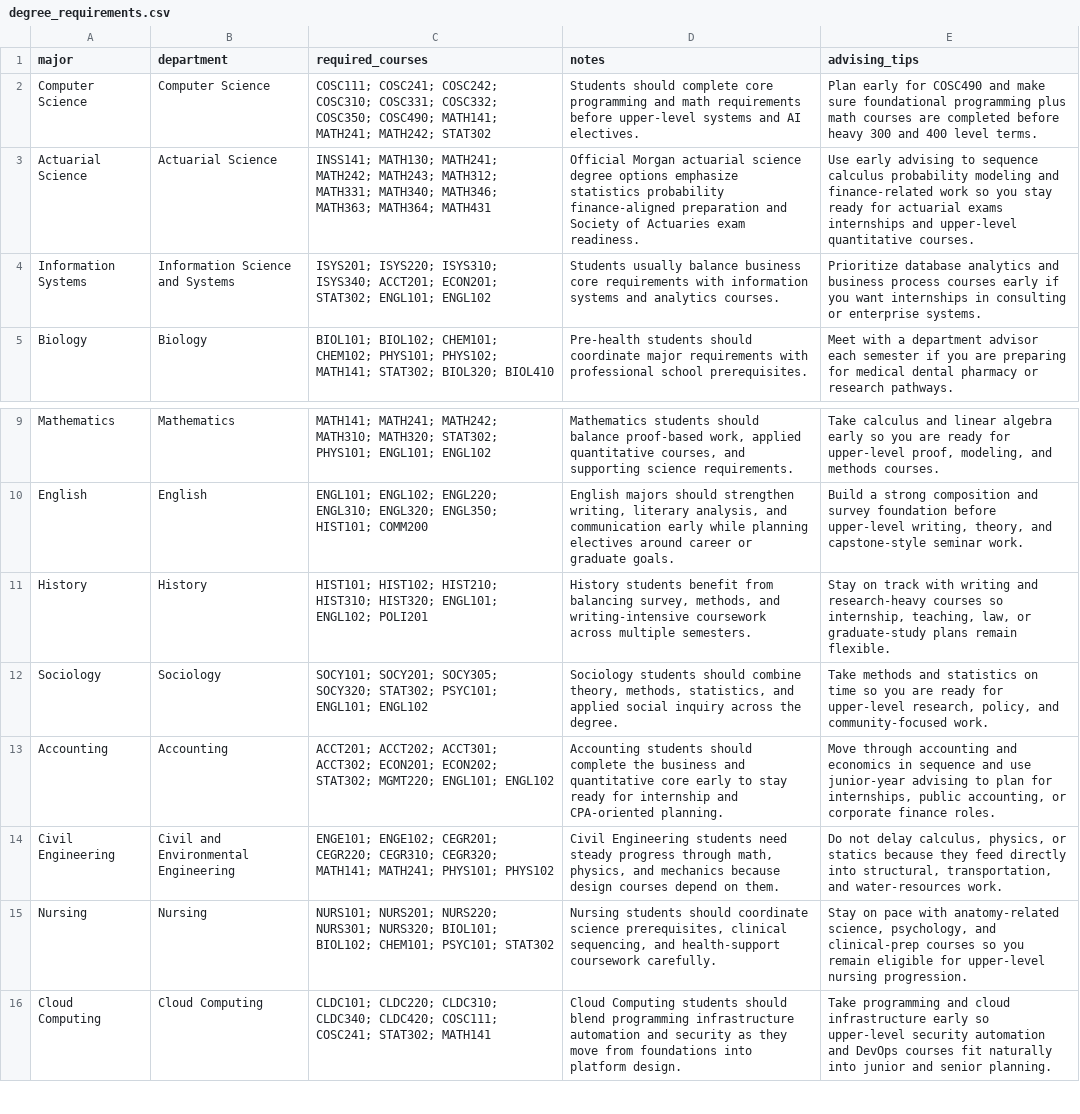
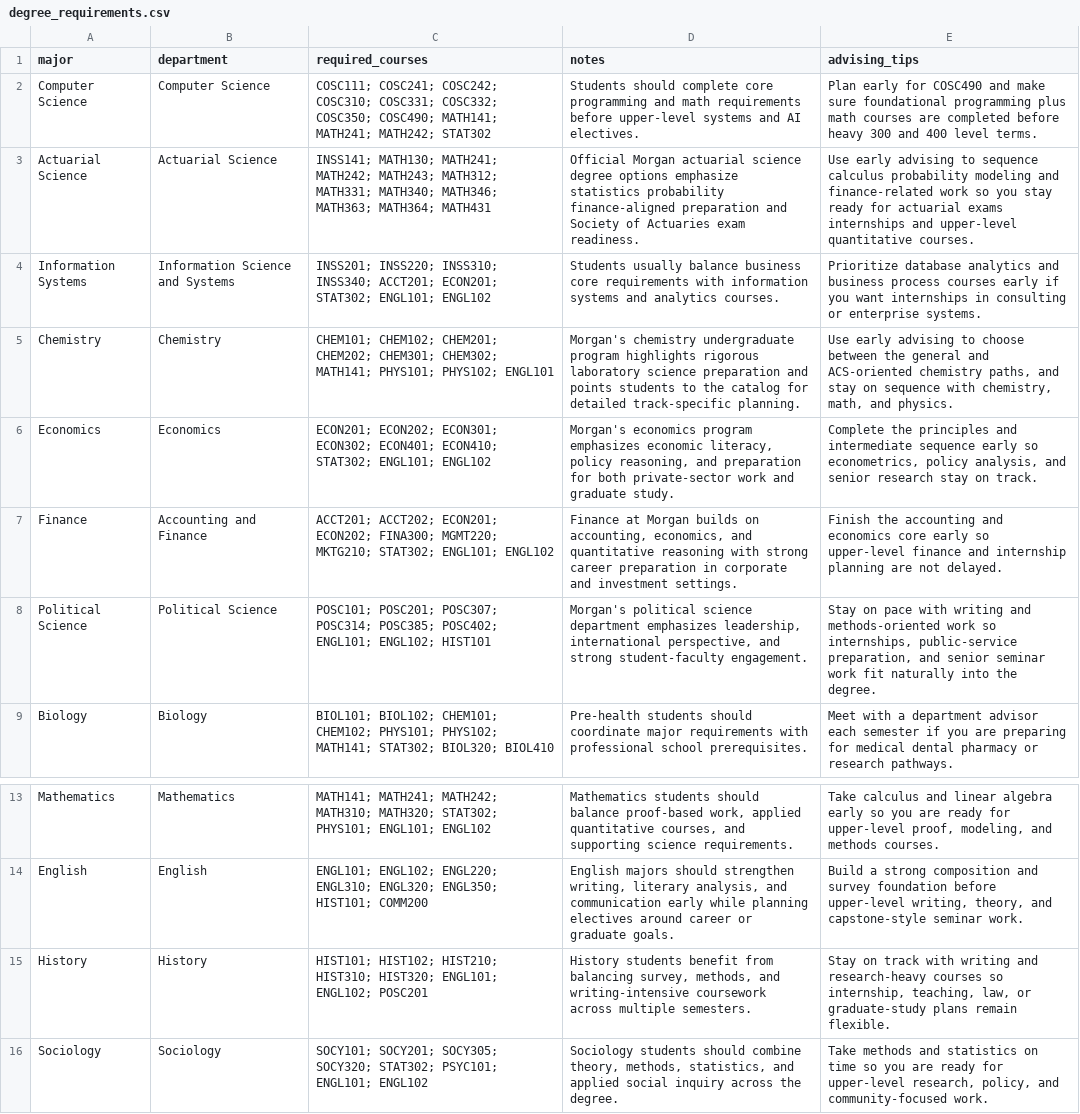
Before and after one commit to Morgan-Computer-Science/cosc-490-senior-project-team-9-project-3, a CSV file: backend/data/degree_requirements.csv, drawn as a sheet; only a part is shown, gaps mark what is left out; the shorter side is filled out with more unchanged rows.

```diff
--- a/backend/data/degree_requirements.csv
+++ b/backend/data/degree_requirements.csv
@@ -3,3 +3,7 @@ Computer Science,Computer Science,"COSC111; COSC241; COSC242; COSC310; COSC331;
 Actuarial Science,Actuarial Science,"INSS141; MATH130; MATH241; MATH242; MATH243; MATH312; MATH331; MATH340; MATH346; MATH363; MATH364; MATH431","Official Morgan actuarial science degree options emphasize statistics probability finance-aligned preparation and Society of Actuaries exam readiness.","Use early advising to sequence calculus probability modeling and finance-related work so you stay ready for actuarial exams internships and upper-level quantitative courses."
-Information Systems,Information Science and Systems,"ISYS201; ISYS220; ISYS310; ISYS340; ACCT201; ECON201; STAT302; ENGL101; ENGL102","Students usually balance business core requirements with information systems and analytics courses.","Prioritize database analytics and business process courses early if you want internships in consulting or enterprise systems."
+Information Systems,Information Science and Systems,"INSS201; INSS220; INSS310; INSS340; ACCT201; ECON201; STAT302; ENGL101; ENGL102","Students usually balance business core requirements with information systems and analytics courses.","Prioritize database analytics and business process courses early if you want internships in consulting or enterprise systems."
+Chemistry,Chemistry,"CHEM101; CHEM102; CHEM201; CHEM202; CHEM301; CHEM302; MATH141; PHYS101; PHYS102; ENGL101","Morgan's chemistry undergraduate program highlights rigorous laboratory science preparation and points students to the catalog for detailed track-specific planning.","Use early advising to choose between the general and ACS-oriented chemistry paths, and stay on sequence with chemistry, math, and physics."
+Economics,Economics,"ECON201; ECON202; ECON301; ECON302; ECON401; ECON410; STAT302; ENGL101; ENGL102","Morgan's economics program emphasizes economic literacy, policy reasoning, and preparation for both private-sector work and graduate study.","Complete the principles and intermediate sequence early so econometrics, policy analysis, and senior research stay on track."
+Finance,Accounting and Finance,"ACCT201; ACCT202; ECON201; ECON202; FINA300; MGMT220; MKTG210; STAT302; ENGL101; ENGL102","Finance at Morgan builds on accounting, economics, and quantitative reasoning with strong career preparation in corporate and investment settings.","Finish the accounting and economics core early so upper-level finance and internship planning are not delayed."
+Political Science,Political Science,"POSC101; POSC201; POSC307; POSC314; POSC385; POSC402; ENGL101; ENGL102; HIST101","Morgan's political science department emphasizes leadership, international perspective, and strong student-faculty engagement.","Stay on pace with writing and methods-oriented work so internships, public-service preparation, and senior seminar work fit naturally into the degree."
 Biology,Biology,"BIOL101; BIOL102; CHEM101; CHEM102; PHYS101; PHYS102; MATH141; STAT302; BIOL320; BIOL410","Pre-health students should coordinate major requirements with professional school prerequisites.","Meet with a department advisor each semester if you are preparing for medical dental pharmacy or research pathways."
@@ -10,3 +14,3 @@ Mathematics,Mathematics,"MATH141; MATH241; MATH242; MATH310; MATH320; STAT302; P
 English,English,"ENGL101; ENGL102; ENGL220; ENGL310; ENGL320; ENGL350; HIST101; COMM200","English majors should strengthen writing, literary analysis, and communication early while planning electives around career or graduate goals.","Build a strong composition and survey foundation before upper-level writing, theory, and capstone-style seminar work."
-History,History,"HIST101; HIST102; HIST210; HIST310; HIST320; ENGL101; ENGL102; POLI201","History students benefit from balancing survey, methods, and writing-intensive coursework across multiple semesters.","Stay on track with writing and research-heavy courses so internship, teaching, law, or graduate-study plans remain flexible."
+History,History,"HIST101; HIST102; HIST210; HIST310; HIST320; ENGL101; ENGL102; POSC201","History students benefit from balancing survey, methods, and writing-intensive coursework across multiple semesters.","Stay on track with writing and research-heavy courses so internship, teaching, law, or graduate-study plans remain flexible."
 Sociology,Sociology,"SOCY101; SOCY201; SOCY305; SOCY320; STAT302; PSYC101; ENGL101; ENGL102","Sociology students should combine theory, methods, statistics, and applied social inquiry across the degree.","Take methods and statistics on time so you are ready for upper-level research, policy, and community-focused work."
```
Also changed, not shown: backend/data/courses.csv, backend/data/departments.csv, 8 other files.
